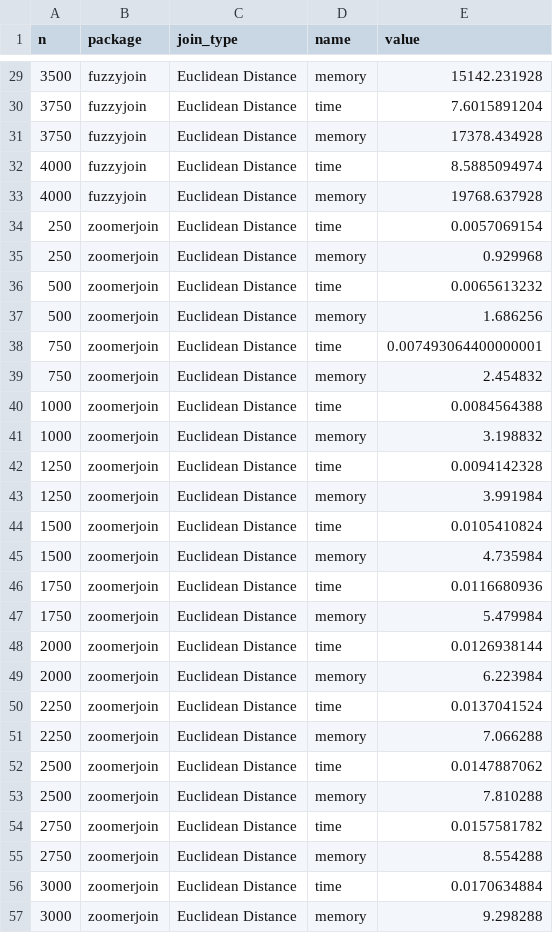
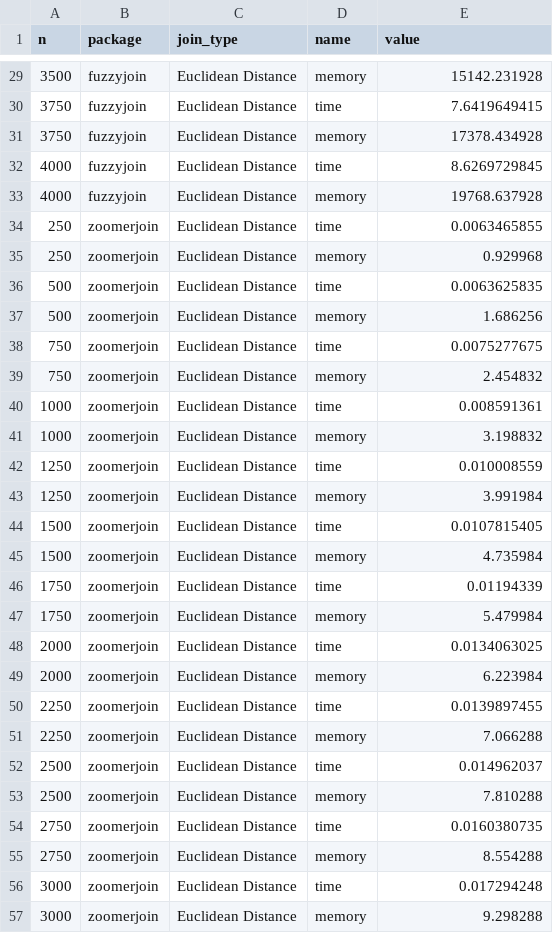
Before and after one commit to beniaminogreen/zoomerjoin, a CSV file: paper/sim_data.csv, drawn as a sheet; only a part is shown, gaps mark what is left out; the diff covers the shown part only.

```diff
--- a/paper/sim_data.csv
+++ b/paper/sim_data.csv
@@ -29,29 +29,29 @@ n,package,join_type,name,value
 3500,fuzzyjoin,Euclidean Distance,memory,15142.231928
-3750,fuzzyjoin,Euclidean Distance,time,7.6015891204
+3750,fuzzyjoin,Euclidean Distance,time,7.6419649415
 3750,fuzzyjoin,Euclidean Distance,memory,17378.434928
-4000,fuzzyjoin,Euclidean Distance,time,8.5885094974
+4000,fuzzyjoin,Euclidean Distance,time,8.6269729845
 4000,fuzzyjoin,Euclidean Distance,memory,19768.637928
-250,zoomerjoin,Euclidean Distance,time,0.0057069154
+250,zoomerjoin,Euclidean Distance,time,0.0063465855
 250,zoomerjoin,Euclidean Distance,memory,0.929968
-500,zoomerjoin,Euclidean Distance,time,0.0065613232
+500,zoomerjoin,Euclidean Distance,time,0.0063625835
 500,zoomerjoin,Euclidean Distance,memory,1.686256
-750,zoomerjoin,Euclidean Distance,time,0.007493064400000001
+750,zoomerjoin,Euclidean Distance,time,0.0075277675
 750,zoomerjoin,Euclidean Distance,memory,2.454832
-1000,zoomerjoin,Euclidean Distance,time,0.0084564388
+1000,zoomerjoin,Euclidean Distance,time,0.008591361
 1000,zoomerjoin,Euclidean Distance,memory,3.198832
-1250,zoomerjoin,Euclidean Distance,time,0.0094142328
+1250,zoomerjoin,Euclidean Distance,time,0.010008559
 1250,zoomerjoin,Euclidean Distance,memory,3.991984
-1500,zoomerjoin,Euclidean Distance,time,0.0105410824
+1500,zoomerjoin,Euclidean Distance,time,0.0107815405
 1500,zoomerjoin,Euclidean Distance,memory,4.735984
-1750,zoomerjoin,Euclidean Distance,time,0.0116680936
+1750,zoomerjoin,Euclidean Distance,time,0.01194339
 1750,zoomerjoin,Euclidean Distance,memory,5.479984
-2000,zoomerjoin,Euclidean Distance,time,0.0126938144
+2000,zoomerjoin,Euclidean Distance,time,0.0134063025
 2000,zoomerjoin,Euclidean Distance,memory,6.223984
-2250,zoomerjoin,Euclidean Distance,time,0.0137041524
+2250,zoomerjoin,Euclidean Distance,time,0.0139897455
 2250,zoomerjoin,Euclidean Distance,memory,7.066288
-2500,zoomerjoin,Euclidean Distance,time,0.0147887062
+2500,zoomerjoin,Euclidean Distance,time,0.014962037
 2500,zoomerjoin,Euclidean Distance,memory,7.810288
-2750,zoomerjoin,Euclidean Distance,time,0.0157581782
+2750,zoomerjoin,Euclidean Distance,time,0.0160380735
 2750,zoomerjoin,Euclidean Distance,memory,8.554288
-3000,zoomerjoin,Euclidean Distance,time,0.0170634884
+3000,zoomerjoin,Euclidean Distance,time,0.017294248
 3000,zoomerjoin,Euclidean Distance,memory,9.298288
```
Also changed, not shown: 74 edited cells elsewhere in this file.
